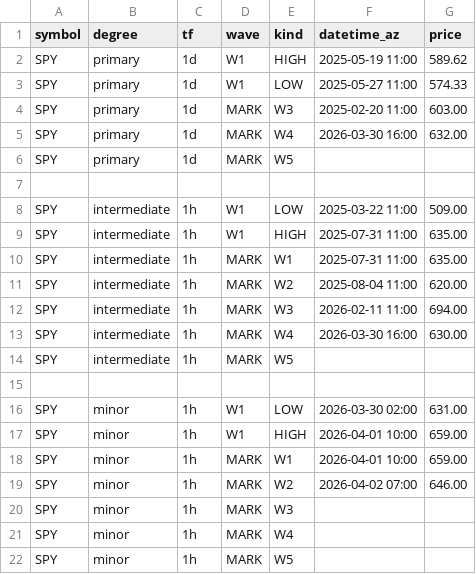
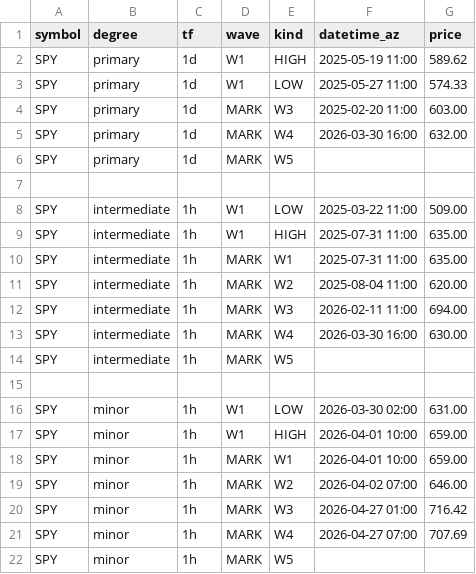
Before and after one commit to bfrye1973/frye-market-backend, a CSV file: services/core/data/fib-input.csv, drawn as a sheet.

Commit message:
Update fib-input.csv

```diff
--- a/services/core/data/fib-input.csv
+++ b/services/core/data/fib-input.csv
@@ -19,4 +19,4 @@ SPY,minor,1h,MARK,W1,2026-04-01 10:00,659.00
 SPY,minor,1h,MARK,W2,2026-04-02 07:00,646.00
-SPY,minor,1h,MARK,W3,,
-SPY,minor,1h,MARK,W4,,
+SPY,minor,1h,MARK,W3,2026-04-27 01:00,716.42
+SPY,minor,1h,MARK,W4,2026-04-27 07:00,707.69
 SPY,minor,1h,MARK,W5,,
```
